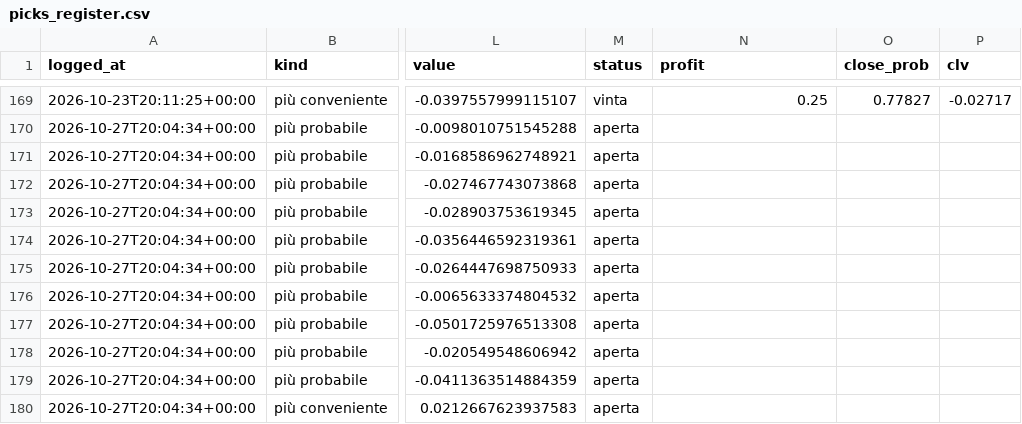
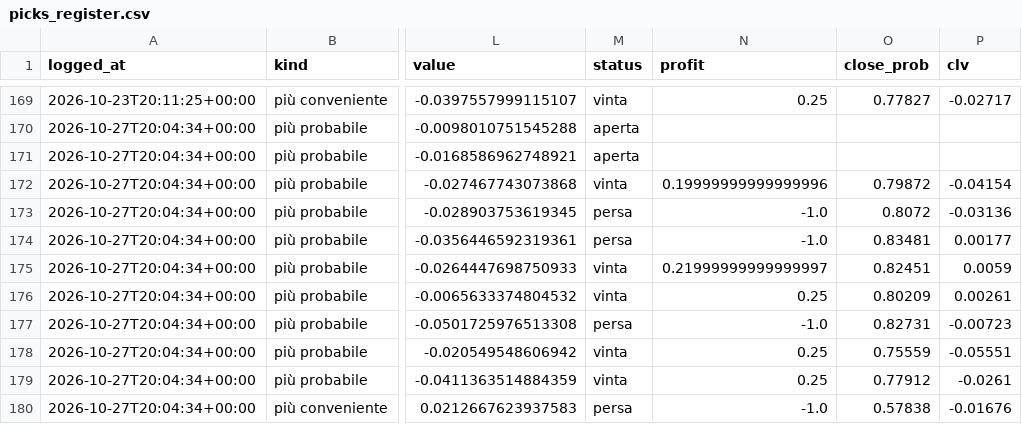
Before and after one commit to francyrussotti/forecast1x2, a CSV file: data/tips/picks_register.csv, drawn as a sheet; only a part is shown, gaps mark what is left out; the diff covers the shown part only; the diff names each change by its address in the sheet, - before the commit and + after, or states it on an @@ line.

```diff
--- a/data/tips/picks_register.csv
+++ b/data/tips/picks_register.csv
-M172 (status): aperta
+M172 (status): vinta
-N172 (profit): (empty)
+N172 (profit): 0.19999999999999996
-O172 (close_prob): (empty)
+O172 (close_prob): 0.79872
-P172 (clv): (empty)
+P172 (clv): -0.04154
-M173:M174 (status): aperta
+M173:M174 (status): persa
-N173:N174 (profit): (empty)
+N173:N174 (profit): -1.0
-O173 (close_prob): (empty)
+O173 (close_prob): 0.8072
-P173 (clv): (empty)
+P173 (clv): -0.03136
-O174 (close_prob): (empty)
+O174 (close_prob): 0.83481
-P174 (clv): (empty)
+P174 (clv): 0.00177
-M175:M176 (status): aperta
+M175:M176 (status): vinta
-N175 (profit): (empty)
+N175 (profit): 0.21999999999999997
-O175 (close_prob): (empty)
+O175 (close_prob): 0.82451
-P175 (clv): (empty)
+P175 (clv): 0.0059
-N176 (profit): (empty)
+N176 (profit): 0.25
-O176 (close_prob): (empty)
+O176 (close_prob): 0.80209
-P176 (clv): (empty)
+P176 (clv): 0.00261
-M177 (status): aperta
+M177 (status): persa
-N177 (profit): (empty)
+N177 (profit): -1.0
-O177 (close_prob): (empty)
+O177 (close_prob): 0.82731
-P177 (clv): (empty)
+P177 (clv): -0.00723
-M178:M179 (status): aperta
+M178:M179 (status): vinta
-N178:N179 (profit): (empty)
+N178:N179 (profit): 0.25
-O178 (close_prob): (empty)
+O178 (close_prob): 0.75559
-P178 (clv): (empty)
+P178 (clv): -0.05551
-O179 (close_prob): (empty)
+O179 (close_prob): 0.77912
-P179 (clv): (empty)
+P179 (clv): -0.0261
-M180 (status): aperta
+M180 (status): persa
-N180 (profit): (empty)
+N180 (profit): -1.0
-O180 (close_prob): (empty)
+O180 (close_prob): 0.57838
-P180 (clv): (empty)
+P180 (clv): -0.01676
```
Also changed, not shown: 28 edited cells elsewhere in this file, data/processed/upcoming_odds.csv, data/tips/slips_register.csv, 7 other files.
